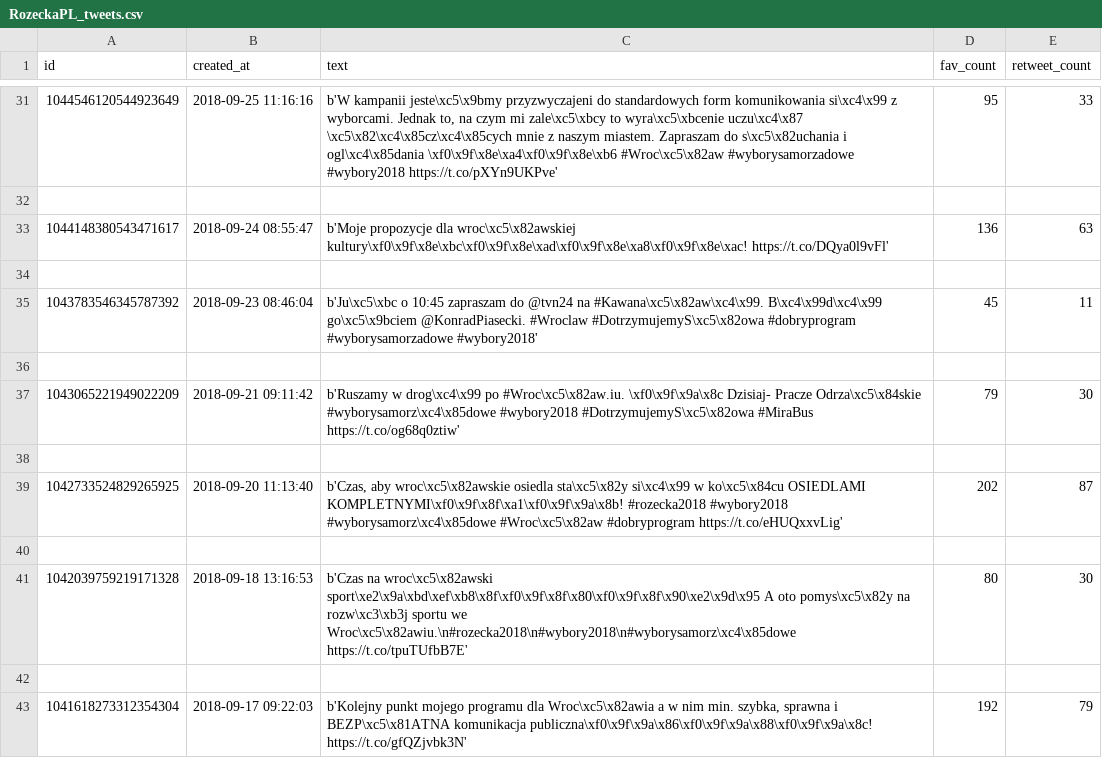
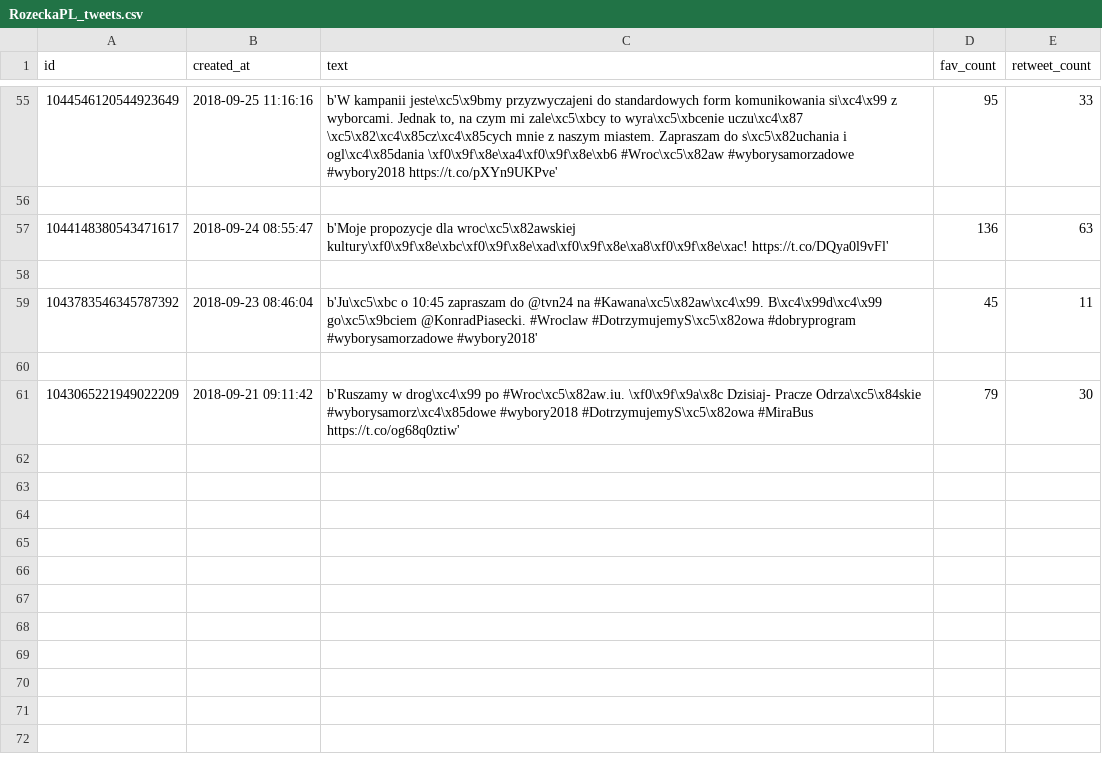
Before and after one commit to G-Maan/SMA, a CSV file: lab2/RozeckaPL_tweets.csv, drawn as a sheet; only a part is shown, gaps mark what is left out; the diff covers the shown part only.

```diff
--- a/lab2/RozeckaPL_tweets.csv
+++ b/lab2/RozeckaPL_tweets.csv
@@ -37,7 +61 @@ id,created_at,text,fav_count,retweet_count
 1043065221949022209,2018-09-21 09:11:42,b'Ruszamy w drog\xc4\x99 po #Wroc\xc5\x82aw.iu. \xf0\x9f\x9a\x8c Dzisiaj- Pracze Odrza\xc5\x84skie #wyborysamorz\xc4\x85dowe #wybory2018 #DotrzymujemyS\xc5\x82owa #MiraBus https://t.co/og68q0ztiw',79,30
-
-1042733524829265925,2018-09-20 11:13:40,"b'Czas, aby wroc\xc5\x82awskie osiedla sta\xc5\x82y si\xc4\x99 w ko\xc5\x84cu OSIEDLAMI KOMPLETNYMI\xf0\x9f\x8f\xa1\xf0\x9f\x9a\x8b! #rozecka2018 #wybory2018 #wyborysamorz\xc4\x85dowe #Wroc\xc5\x82aw #dobryprogram https://t.co/eHUQxxvLig'",202,87
-
-1042039759219171328,2018-09-18 13:16:53,b'Czas na wroc\xc5\x82awski sport\xe2\x9a\xbd\xef\xb8\x8f\xf0\x9f\x8f\x80\xf0\x9f\x8f\x90\xe2\x9d\x95 A oto pomys\xc5\x82y na rozw\xc3\xb3j sportu we Wroc\xc5\x82awiu.\n#rozecka2018\n#wybory2018\n#wyborysamorz\xc4\x85dowe https://t.co/tpuTUfbB7E',80,30
-
-1041618273312354304,2018-09-17 09:22:03,"b'Kolejny punkt mojego programu dla Wroc\xc5\x82awia a w nim min. szybka, sprawna i BEZP\xc5\x81ATNA komunikacja publiczna\xf0\x9f\x9a\x86\xf0\x9f\x9a\x88\xf0\x9f\x9a\x8c! https://t.co/gfQZjvbk3N'",192,79
```
Also changed, not shown: 24 added rows and 2 edited cells elsewhere in this file, lab2/GoTracz_tweets.csv, lab2/KatarzynaObara_tweets.csv, 4 other files.
